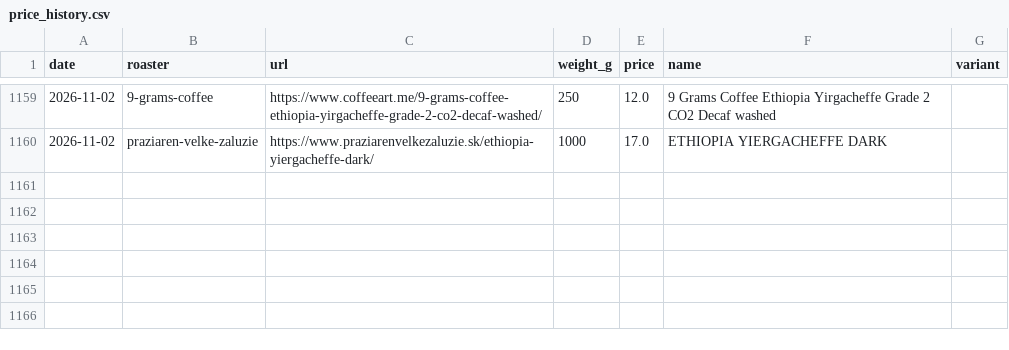
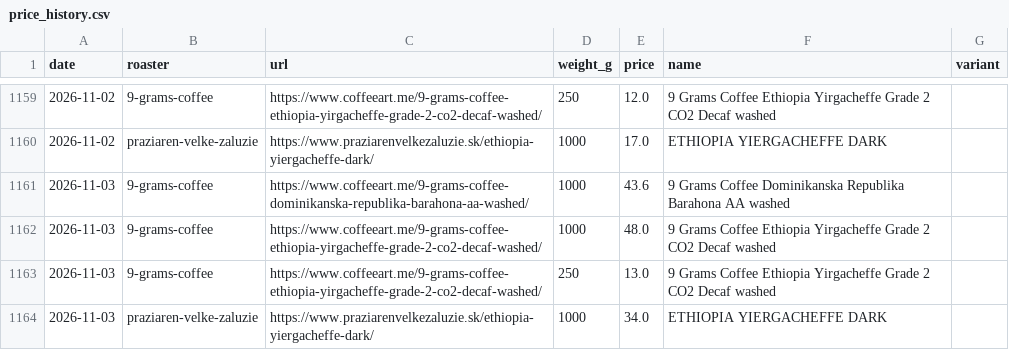
Before and after one commit to peterhadac/scm, a CSV file: data/price_history.csv, drawn as a sheet; only a part is shown, gaps mark what is left out.

```diff
--- a/data/price_history.csv
+++ b/data/price_history.csv
@@ -1160 +1160,5 @@ date,roaster,url,weight_g,price,name,variant
 2026-11-02,praziaren-velke-zaluzie,https://www.praziarenvelkezaluzie.sk/ethiopia-yiergacheffe-dark/,1000,17.0,ETHIOPIA YIERGACHEFFE DARK,
+2026-11-03,9-grams-coffee,https://www.coffeeart.me/9-grams-coffee-dominikanska-republika-barahona-aa-washed/,1000,43.6,9 Grams Coffee Dominikanska Republika Barahona AA washed,
+2026-11-03,9-grams-coffee,https://www.coffeeart.me/9-grams-coffee-ethiopia-yirgacheffe-grade-2-co2-decaf-washed/,1000,48.0,9 Grams Coffee Ethiopia Yirgacheffe Grade 2 CO2 Decaf washed,
+2026-11-03,9-grams-coffee,https://www.coffeeart.me/9-grams-coffee-ethiopia-yirgacheffe-grade-2-co2-decaf-washed/,250,13.0,9 Grams Coffee Ethiopia Yirgacheffe Grade 2 CO2 Decaf washed,
+2026-11-03,praziaren-velke-zaluzie,https://www.praziarenvelkezaluzie.sk/ethiopia-yiergacheffe-dark/,1000,34.0,ETHIOPIA YIERGACHEFFE DARK,
```
Also changed, not shown: 2 other files.
